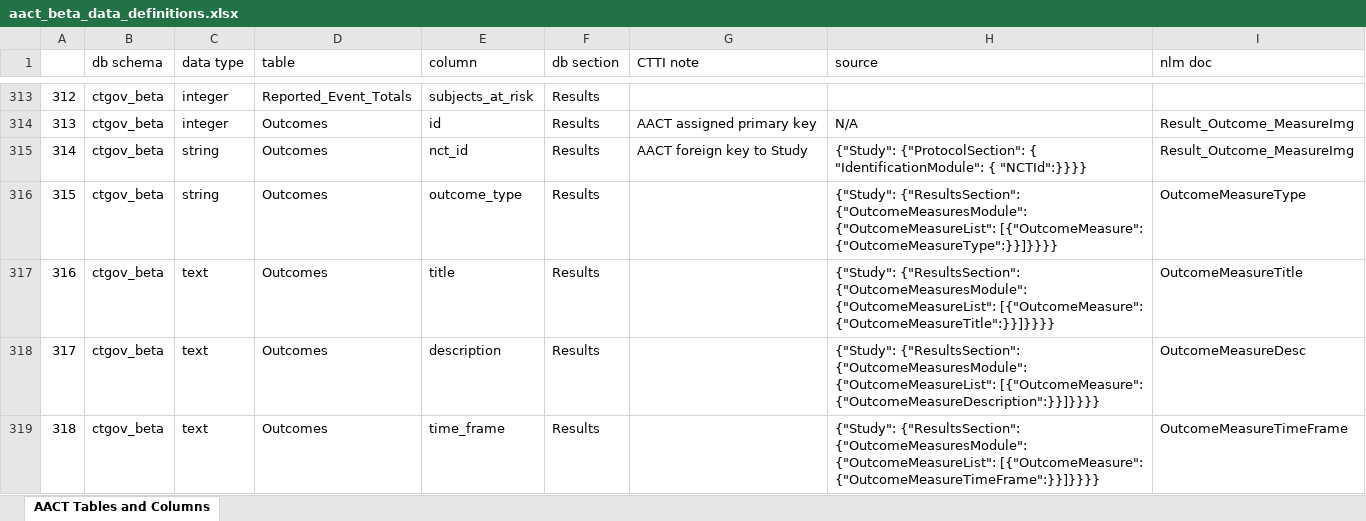
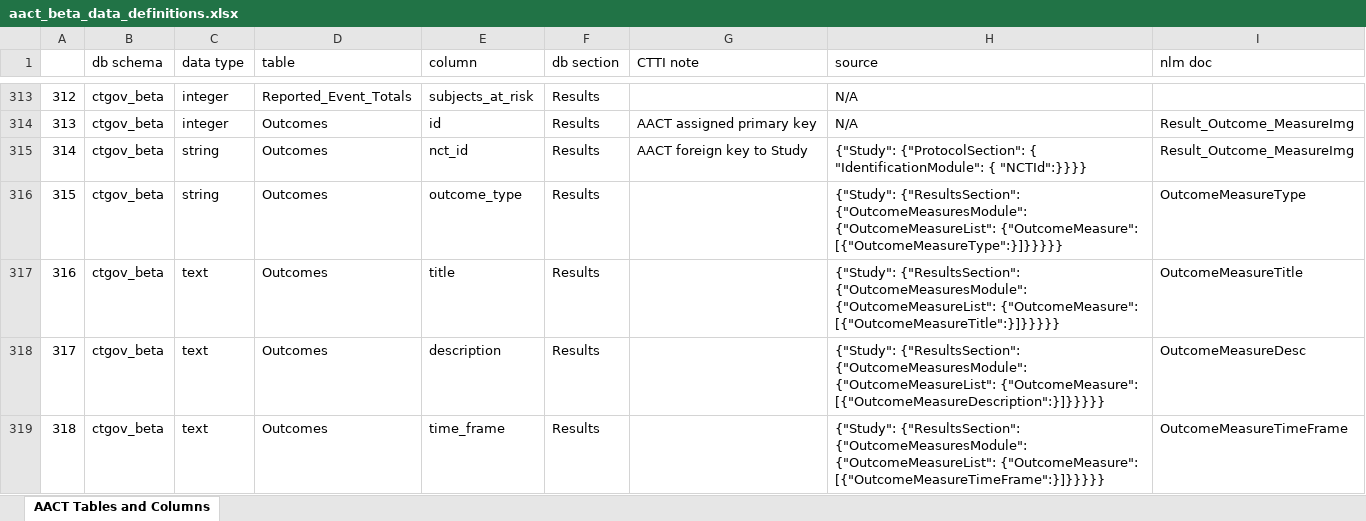
Before and after one commit to ctti-clinicaltrials/aact-admin, an Excel workbook: public/documentation/aact_beta_data_definitions.xlsx, sheet AACT Tables and Columns, drawn as a sheet; only a part is shown, gaps mark what is left out; values as stored, in another font and other column widths than the file's, no cell formats; the diff covers the shown part only; the diff names each change by its address in the sheet, - before the commit and + after, or states it on an @@ line.

```diff
--- a/public/documentation/aact_beta_data_definitions.xlsx (sheet AACT Tables and Columns)
+++ b/public/documentation/aact_beta_data_definitions.xlsx (sheet AACT Tables and Columns)
-H313 (source): (empty)
+H313 (source): N/A
-H316 (source): …{"OutcomeMeasuresModule": {"OutcomeMeasureList": [{"OutcomeMeasure": {"OutcomeMeasureType":}}]}}}}
+H316 (source): …{"OutcomeMeasuresModule": {"OutcomeMeasureList": {"OutcomeMeasure": [{"OutcomeMeasureType":}]}}}}}
-H317 (source): …{"OutcomeMeasuresModule": {"OutcomeMeasureList": [{"OutcomeMeasure": {"OutcomeMeasureTitle":}}]}}}}
+H317 (source): …{"OutcomeMeasuresModule": {"OutcomeMeasureList": {"OutcomeMeasure": [{"OutcomeMeasureTitle":}]}}}}}
-H318 (source): …{"OutcomeMeasuresModule": {"OutcomeMeasureList": [{"OutcomeMeasure": {"OutcomeMeasureDescription":}}]}}}}
+H318 (source): …{"OutcomeMeasuresModule": {"OutcomeMeasureList": {"OutcomeMeasure": [{"OutcomeMeasureDescription":}]}}}}}
-H319 (source): …{"OutcomeMeasuresModule": {"OutcomeMeasureList": [{"OutcomeMeasure": {"OutcomeMeasureTimeFrame":}}]}}}}
+H319 (source): …{"OutcomeMeasuresModule": {"OutcomeMeasureList": {"OutcomeMeasure": [{"OutcomeMeasureTimeFrame":}]}}}}}
```
Also changed, not shown: 186 edited cells elsewhere in this sheet, cell formats.
